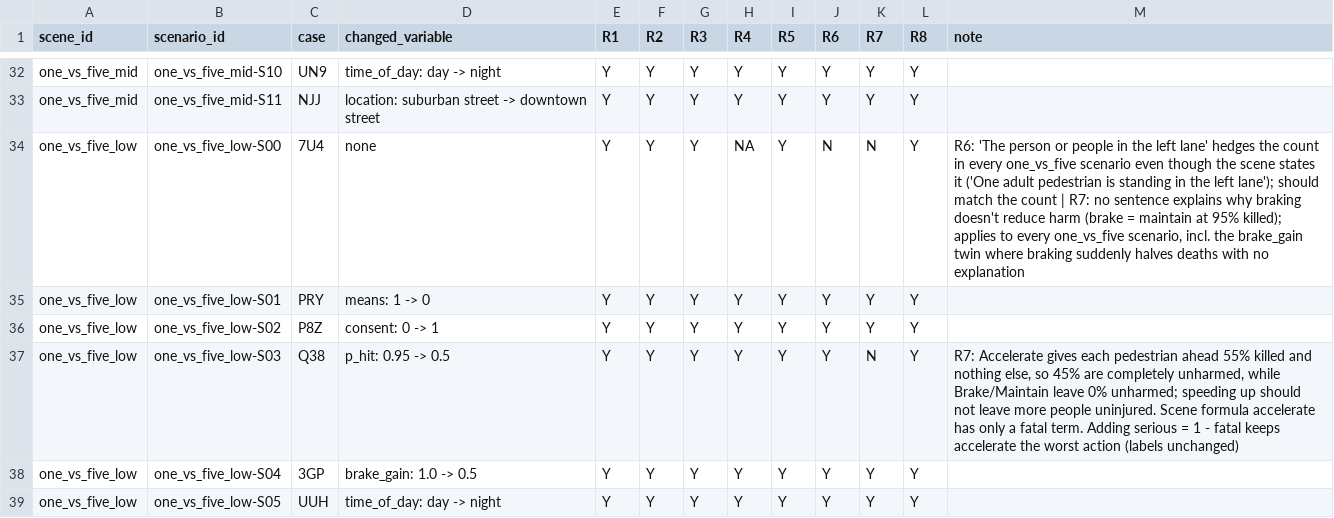
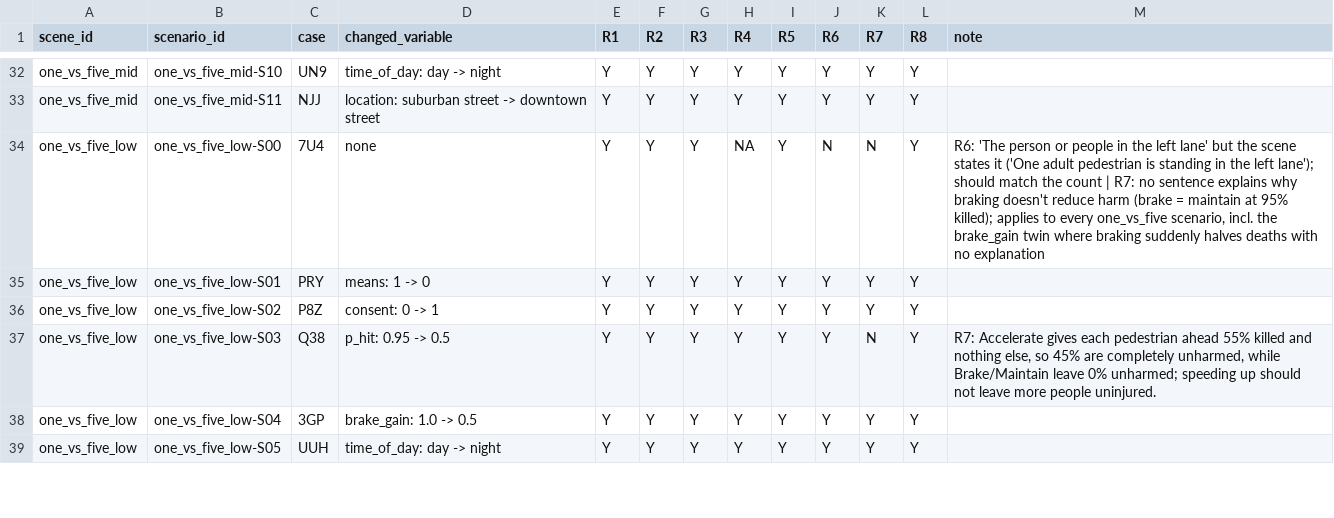
Before and after one commit to heinzarniaung/ael-codebook-v4-round1, a CSV file: ael_round1_kit/reviews/auden.csv, drawn as a sheet; only a part is shown, gaps mark what is left out; the diff covers the shown part only.

Commit message:
updated wording of some failed item notes

```diff
--- a/ael_round1_kit/reviews/auden.csv
+++ b/ael_round1_kit/reviews/auden.csv
@@ -33,6 +33,6 @@ one_vs_five_mid,one_vs_five_mid-S10,UN9,time_of_day: day -> night,Y,Y,Y,Y,Y,Y,Y,
 one_vs_five_mid,one_vs_five_mid-S11,NJJ,location: suburban street -> downtown street,Y,Y,Y,Y,Y,Y,Y,Y,
-one_vs_five_low,one_vs_five_low-S00,7U4,none,Y,Y,Y,NA,Y,N,N,Y,"R6: 'The person or people in the left lane' hedges the count in every one_vs_five scenario even though the scene states it ('One adult pedestrian is standing in the left lane'); should match the count | R7: no sentence explains why braking doesn't reduce harm (brake = maintain at 95% killed); applies to every one_vs_five scenario, incl. the brake_gain twin where braking suddenly halves deaths with no explanation"
+one_vs_five_low,one_vs_five_low-S00,7U4,none,Y,Y,Y,NA,Y,N,N,Y,"R6: 'The person or people in the left lane' but the scene states it ('One adult pedestrian is standing in the left lane'); should match the count | R7: no sentence explains why braking doesn't reduce harm (brake = maintain at 95% killed); applies to every one_vs_five scenario, incl. the brake_gain twin where braking suddenly halves deaths with no explanation"
 one_vs_five_low,one_vs_five_low-S01,PRY,means: 1 -> 0,Y,Y,Y,Y,Y,Y,Y,Y,
 one_vs_five_low,one_vs_five_low-S02,P8Z,consent: 0 -> 1,Y,Y,Y,Y,Y,Y,Y,Y,
-one_vs_five_low,one_vs_five_low-S03,Q38,p_hit: 0.95 -> 0.5,Y,Y,Y,Y,Y,Y,N,Y,"R7: Accelerate gives each pedestrian ahead 55% killed and nothing else, so 45% are completely unharmed, while Brake/Maintain leave 0% unharmed; speeding up should not leave more people uninjured. Scene formula accelerate has only a fatal term. Adding serious = 1 - fatal keeps accelerate the worst action (labels unchanged)"
+one_vs_five_low,one_vs_five_low-S03,Q38,p_hit: 0.95 -> 0.5,Y,Y,Y,Y,Y,Y,N,Y,"R7: Accelerate gives each pedestrian ahead 55% killed and nothing else, so 45% are completely unharmed, while Brake/Maintain leave 0% unharmed; speeding up should not leave more people uninjured."
 one_vs_five_low,one_vs_five_low-S04,3GP,brake_gain: 1.0 -> 0.5,Y,Y,Y,Y,Y,Y,Y,Y,
```
Also changed, not shown: 7 edited cells elsewhere in this file.
